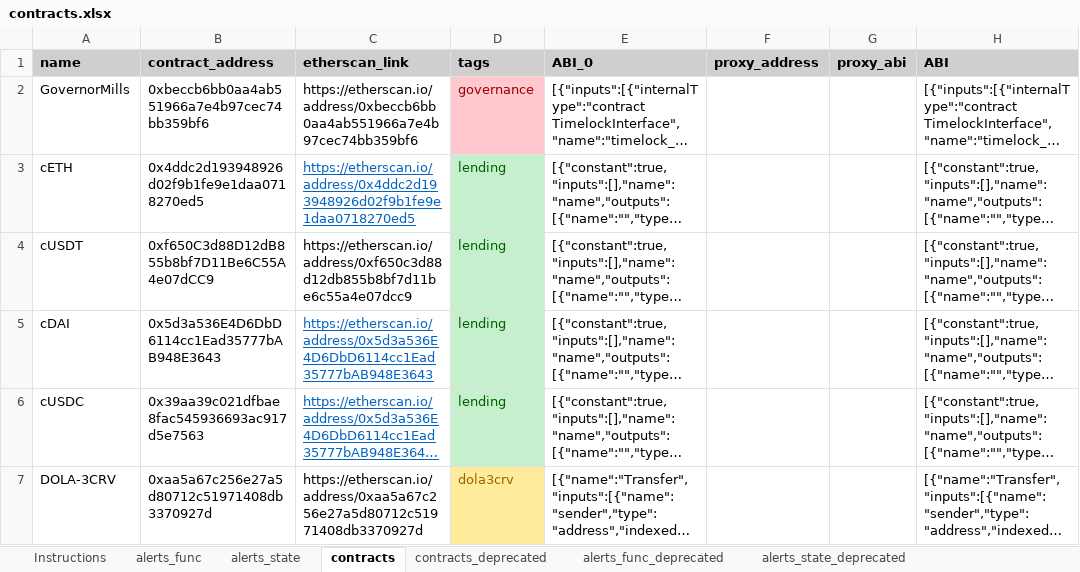
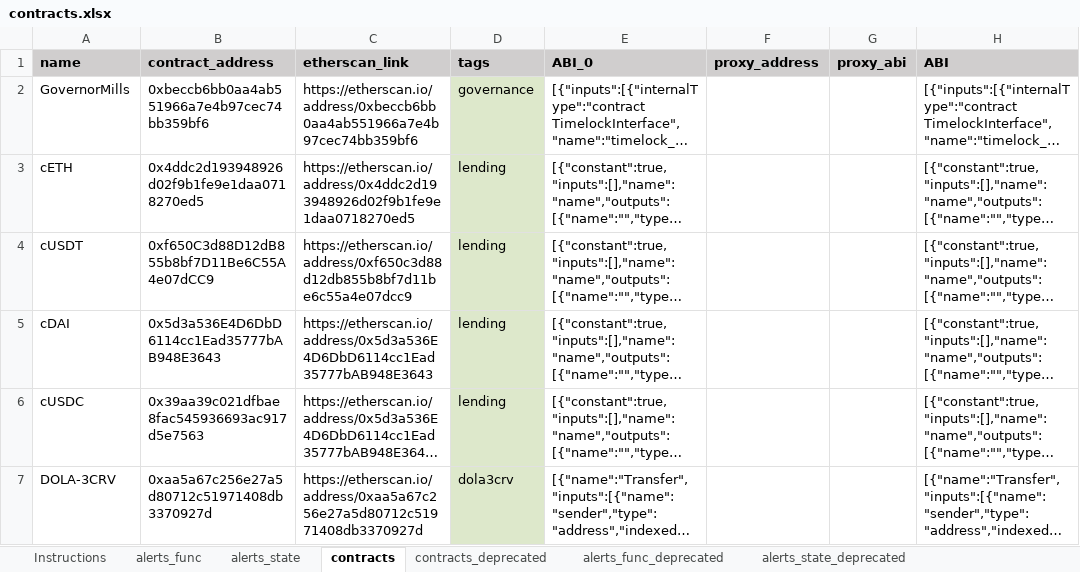
Before and after one commit to InverseFinance/inverse-alerts, an Excel workbook: contracts.xlsx, sheet contracts, drawn as a sheet; only a part is shown; long unchanged cells end in …; values as stored, in another font and other column widths than the file's, no borders; charts and pictures not drawn; the diff covers the shown part only; the diff names each change by its address in the sheet, - before the commit and + after, or states it on an @@ line.

```diff
--- a/contracts.xlsx (sheet contracts)
+++ b/contracts.xlsx (sheet contracts)
@@ D2 fill: #FFC7CE → #DDE8CB, text colour: #9C0006 → black @@
@@ C3 underline: on → off, text colour: #0563C1 → black @@
-D3:D6 text colour: #006100
+D3:D6 text colour: black
@@ C5:C6 underline: on → off, text colour: #0563C1 → black @@
@@ D7 fill: #FFEB9C → #DDE8CB, text colour: #9C6500 → black @@
```
Also changed, not shown: 17 added rows elsewhere in this sheet, sheet contracts_deprecated, sheet alerts_state, sheet alerts_func, 5 other files.
